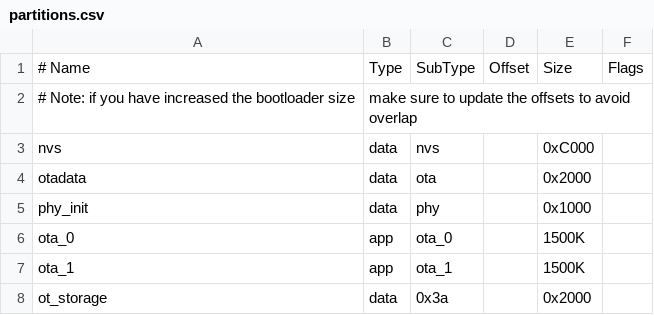
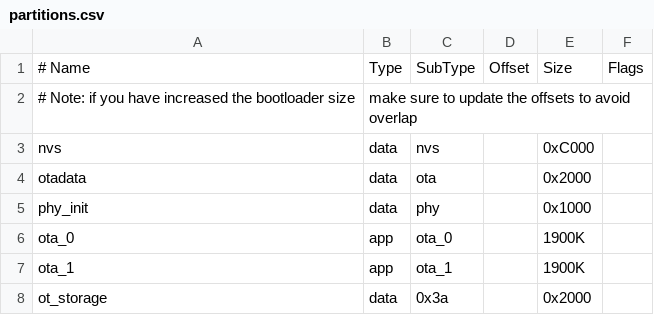
Before and after one commit to open-vela/apps_netutils_connectedhomeip, a CSV file: examples/all-clusters-minimal-app/esp32/partitions.csv, drawn as a sheet.

```diff
--- a/examples/all-clusters-minimal-app/esp32/partitions.csv
+++ b/examples/all-clusters-minimal-app/esp32/partitions.csv
@@ -5,4 +5,4 @@ otadata,  data, ota,     ,        0x2000,
 phy_init, data, phy,     ,        0x1000,
-ota_0,    app,  ota_0,   ,        1500K,
-ota_1,    app,  ota_1,   ,        1500K,
+ota_0,    app,  ota_0,   ,        1900K,
+ota_1,    app,  ota_1,   ,        1900K,
 ot_storage, data, 0x3a,            , 0x2000,
```
Also changed, not shown: 32 other files.
